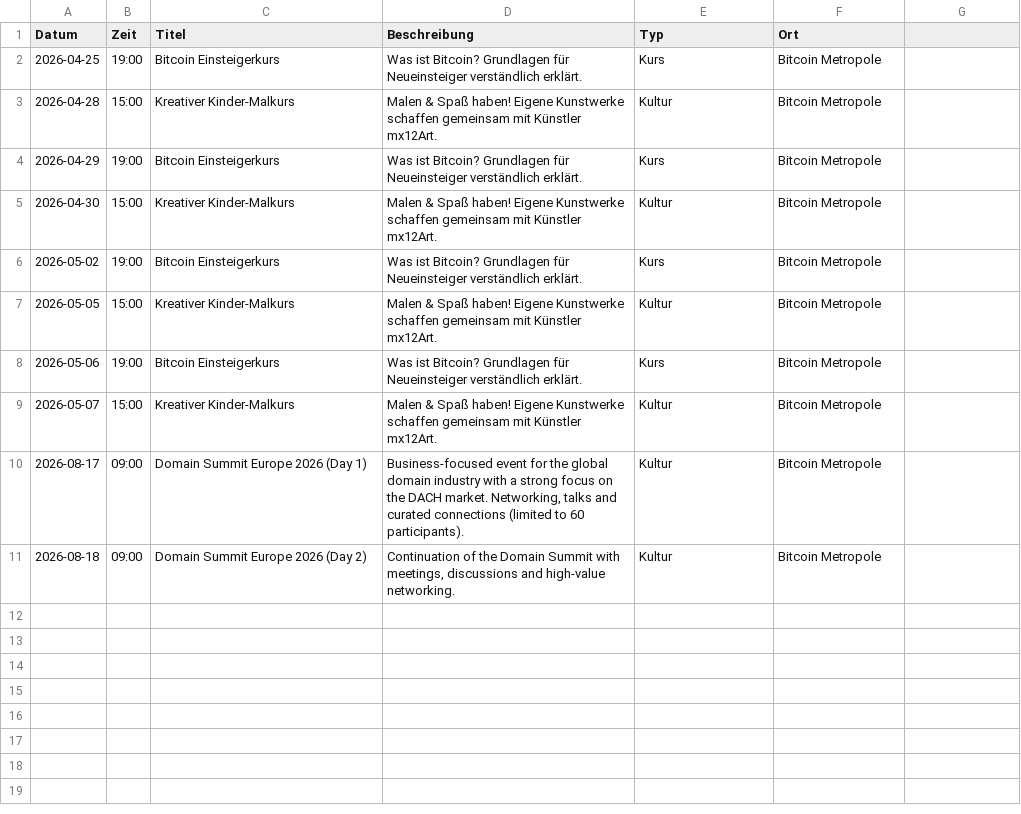
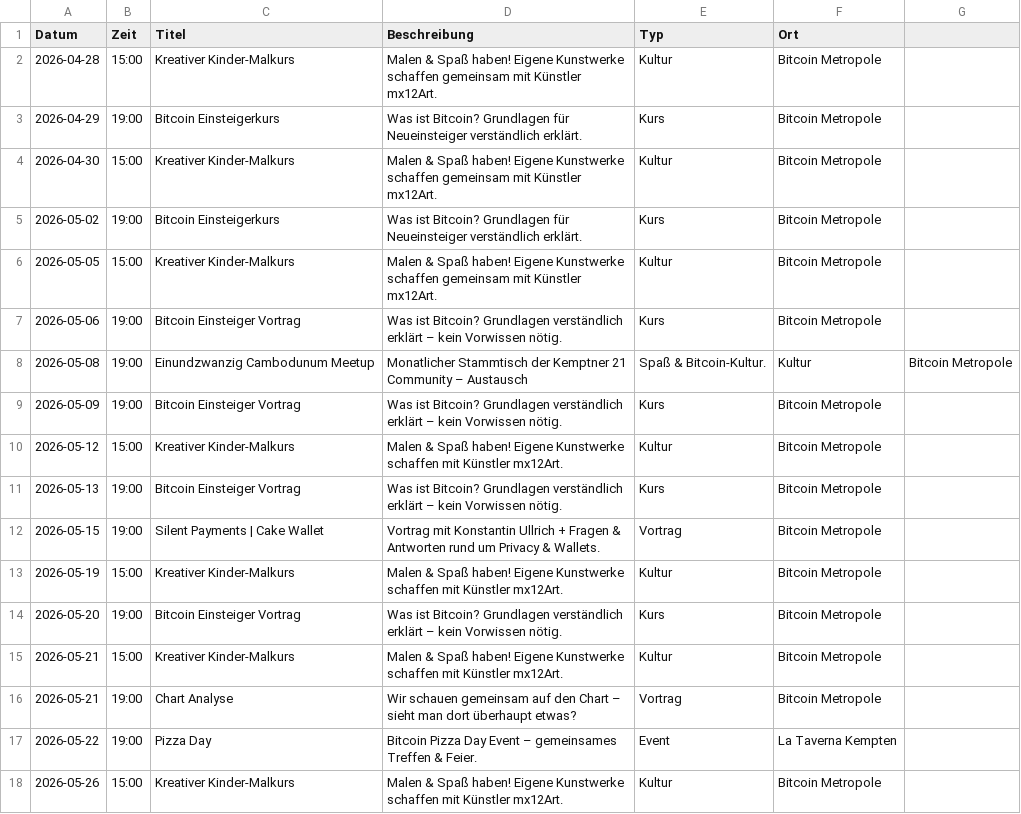
Before and after one commit to Razue/bitcoin_metropole_kempten, a CSV file: programm.csv, drawn as a sheet.

Commit message:
Update programm.csv

```diff
--- a/programm.csv
+++ b/programm.csv
@@ -1,3 +1,2 @@
 Datum,Zeit,Titel,Beschreibung,Typ,Ort
-2026-04-25,19:00,Bitcoin Einsteigerkurs,Was ist Bitcoin? Grundlagen für Neueinsteiger verständlich erklärt.,Kurs,Bitcoin Metropole
 2026-04-28,15:00,Kreativer Kinder-Malkurs,Malen & Spaß haben! Eigene Kunstwerke schaffen gemeinsam mit Künstler mx12Art.,Kultur,Bitcoin Metropole
@@ -7,5 +6,13 @@ Datum,Zeit,Titel,Beschreibung,Typ,Ort
 2026-05-05,15:00,Kreativer Kinder-Malkurs,Malen & Spaß haben! Eigene Kunstwerke schaffen gemeinsam mit Künstler mx12Art.,Kultur,Bitcoin Metropole
-2026-05-06,19:00,Bitcoin Einsteigerkurs,Was ist Bitcoin? Grundlagen für Neueinsteiger verständlich erklärt.,Kurs,Bitcoin Metropole
-2026-05-07,15:00,Kreativer Kinder-Malkurs,Malen & Spaß haben! Eigene Kunstwerke schaffen gemeinsam mit Künstler mx12Art.,Kultur,Bitcoin Metropole
-2026-08-17,09:00,Domain Summit Europe 2026 (Day 1),"Business-focused event for the global domain industry with a strong focus on the DACH market. Networking, talks and curated connections (limited to 60 participants).",Kultur,Bitcoin Metropole
-2026-08-18,09:00,Domain Summit Europe 2026 (Day 2),"Continuation of the Domain Summit with meetings, discussions and high-value networking.",Kultur,Bitcoin Metropole
+2026-05-06,19:00,Bitcoin Einsteiger Vortrag,Was ist Bitcoin? Grundlagen verständlich erklärt – kein Vorwissen nötig.,Kurs,Bitcoin Metropole
+2026-05-08,19:00,Einundzwanzig Cambodunum Meetup,Monatlicher Stammtisch der Kemptner 21 Community – Austausch, Spaß & Bitcoin-Kultur.,Kultur,Bitcoin Metropole
+2026-05-09,19:00,Bitcoin Einsteiger Vortrag,Was ist Bitcoin? Grundlagen verständlich erklärt – kein Vorwissen nötig.,Kurs,Bitcoin Metropole
+2026-05-12,15:00,Kreativer Kinder-Malkurs,Malen & Spaß haben! Eigene Kunstwerke schaffen mit Künstler mx12Art.,Kultur,Bitcoin Metropole
+2026-05-13,19:00,Bitcoin Einsteiger Vortrag,Was ist Bitcoin? Grundlagen verständlich erklärt – kein Vorwissen nötig.,Kurs,Bitcoin Metropole
+2026-05-15,19:00,Silent Payments | Cake Wallet,Vortrag mit Konstantin Ullrich + Fragen & Antworten rund um Privacy & Wallets.,Vortrag,Bitcoin Metropole
+2026-05-19,15:00,Kreativer Kinder-Malkurs,Malen & Spaß haben! Eigene Kunstwerke schaffen mit Künstler mx12Art.,Kultur,Bitcoin Metropole
+2026-05-20,19:00,Bitcoin Einsteiger Vortrag,Was ist Bitcoin? Grundlagen verständlich erklärt – kein Vorwissen nötig.,Kurs,Bitcoin Metropole
+2026-05-21,15:00,Kreativer Kinder-Malkurs,Malen & Spaß haben! Eigene Kunstwerke schaffen mit Künstler mx12Art.,Kultur,Bitcoin Metropole
+2026-05-21,19:00,Chart Analyse,Wir schauen gemeinsam auf den Chart – sieht man dort überhaupt etwas?,Vortrag,Bitcoin Metropole
+2026-05-22,19:00,Pizza Day,Bitcoin Pizza Day Event – gemeinsames Treffen & Feier.,Event,La Taverna Kempten
+2026-05-26,15:00,Kreativer Kinder-Malkurs,Malen & Spaß haben! Eigene Kunstwerke schaffen mit Künstler mx12Art.,Kultur,Bitcoin Metropole
```
